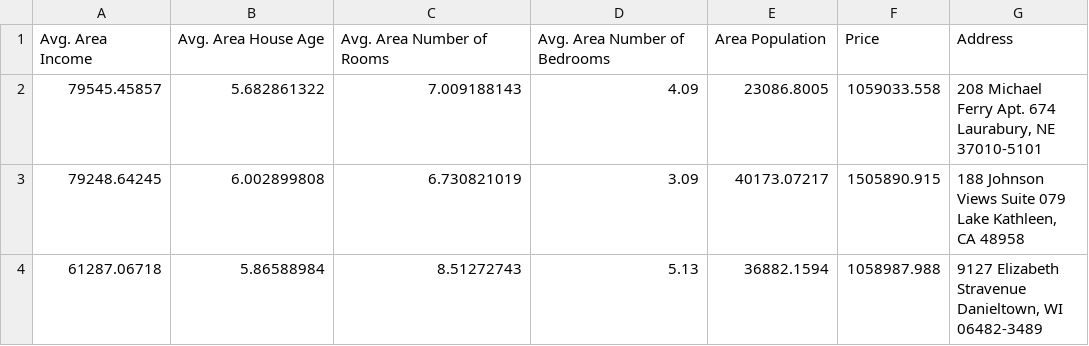
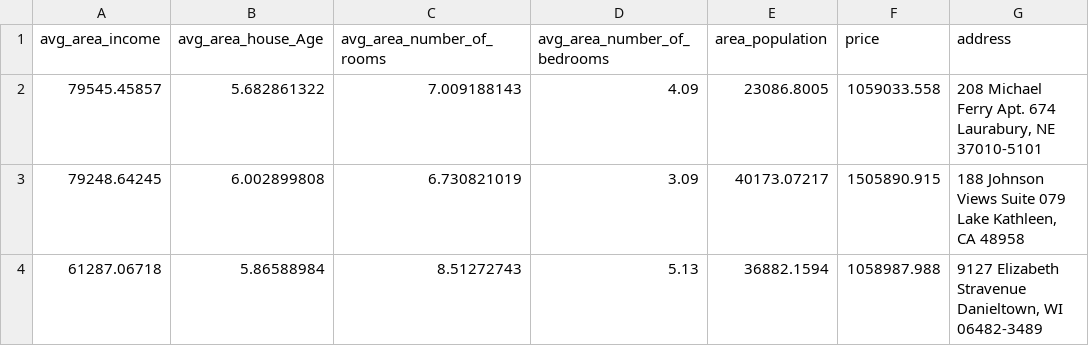
Before and after one commit to MuazulHasanKhan/fast_api, a CSV file: 5_machine_learning_integration/housing.csv, drawn as a sheet; only a part is shown; removed rows and columns are numbered as before the commit, all else as after; the diff names each change by its address in the sheet, - before the commit and + after, or states it on an @@ line.

Commit message:
changed the column names replace( " ", "_")

```diff
--- a/5_machine_learning_integration/housing.csv
+++ b/5_machine_learning_integration/housing.csv
-row 1: Avg. Area Income | Avg. Area House Age | Avg. Area Number of Rooms | Avg. Area Number of Bedrooms | Area Population | Price | Address
+row 1: avg_area_income | avg_area_house_Age | avg_area_number_of_rooms | avg_area_number_of_bedrooms | area_population | price | address
```
Also changed, not shown: 1 other file.
